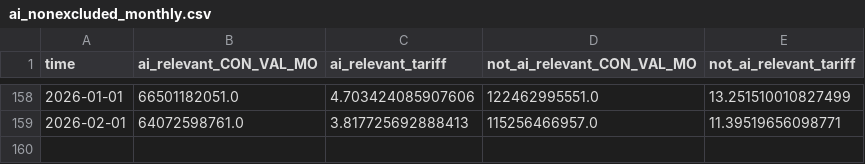
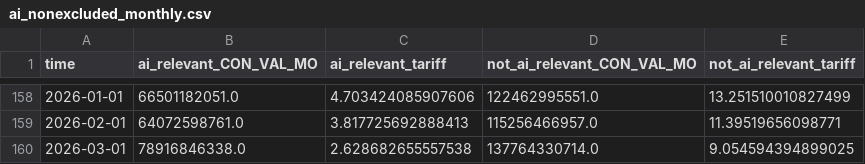
Before and after one commit to tradewartracker/trade-by-enduse, a CSV file: data-output/ai_nonexcluded_monthly.csv, drawn as a sheet; only a part is shown, gaps mark what is left out; the diff names each change by its address in the sheet, - before the commit and + after, or states it on an @@ line.

Commit message:
march data update

```diff
--- a/data-output/ai_nonexcluded_monthly.csv
+++ b/data-output/ai_nonexcluded_monthly.csv
+row 160: 2026-03-01 | 78916846338.0 | 2.628682655557538 | 137764330714.0 | 9.054594394899025
```
Also changed, not shown: data-output/ai_capital_goods_monthly.csv, data-output/capital_goods_monthly.csv, 11 other files.
